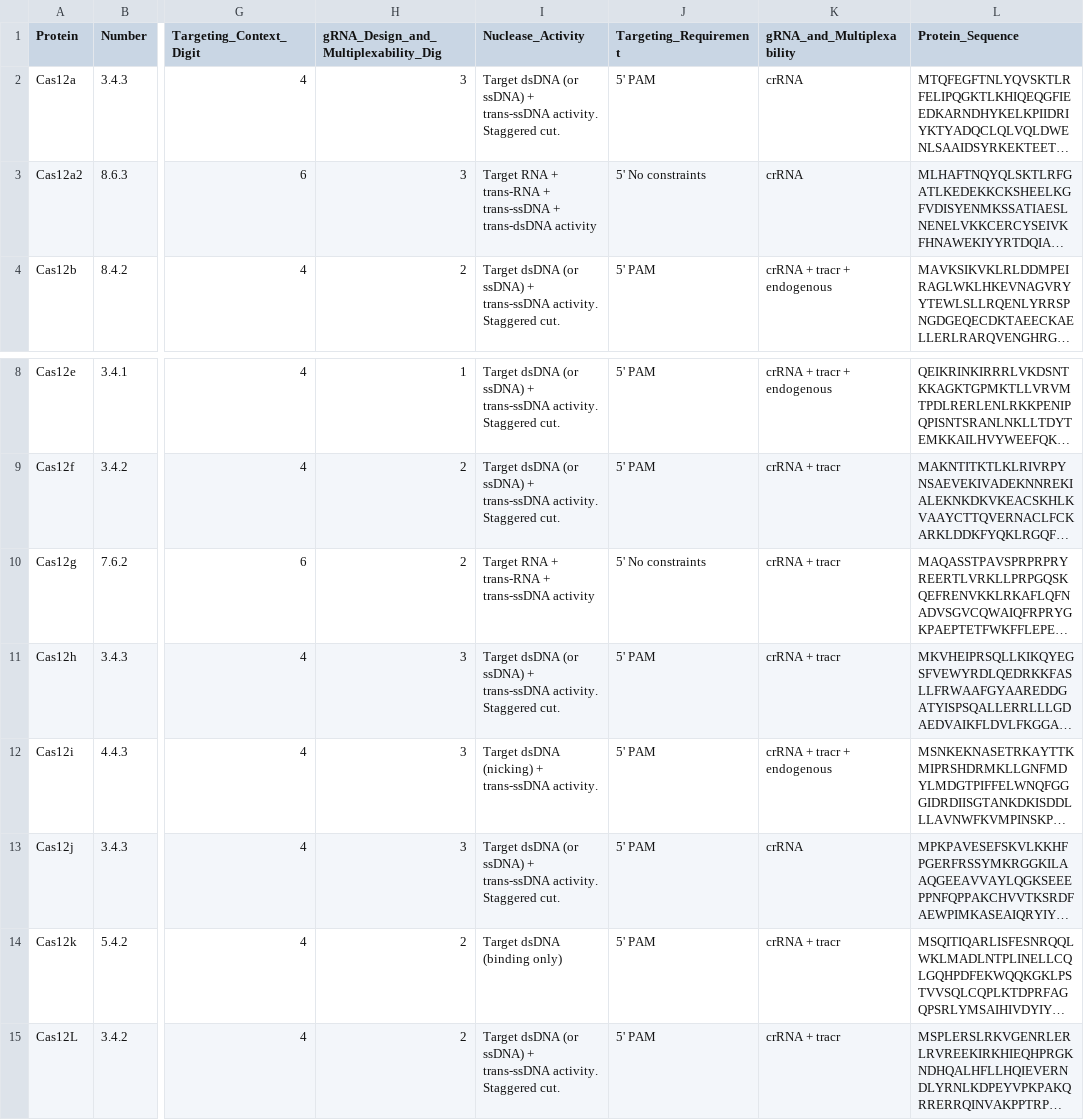
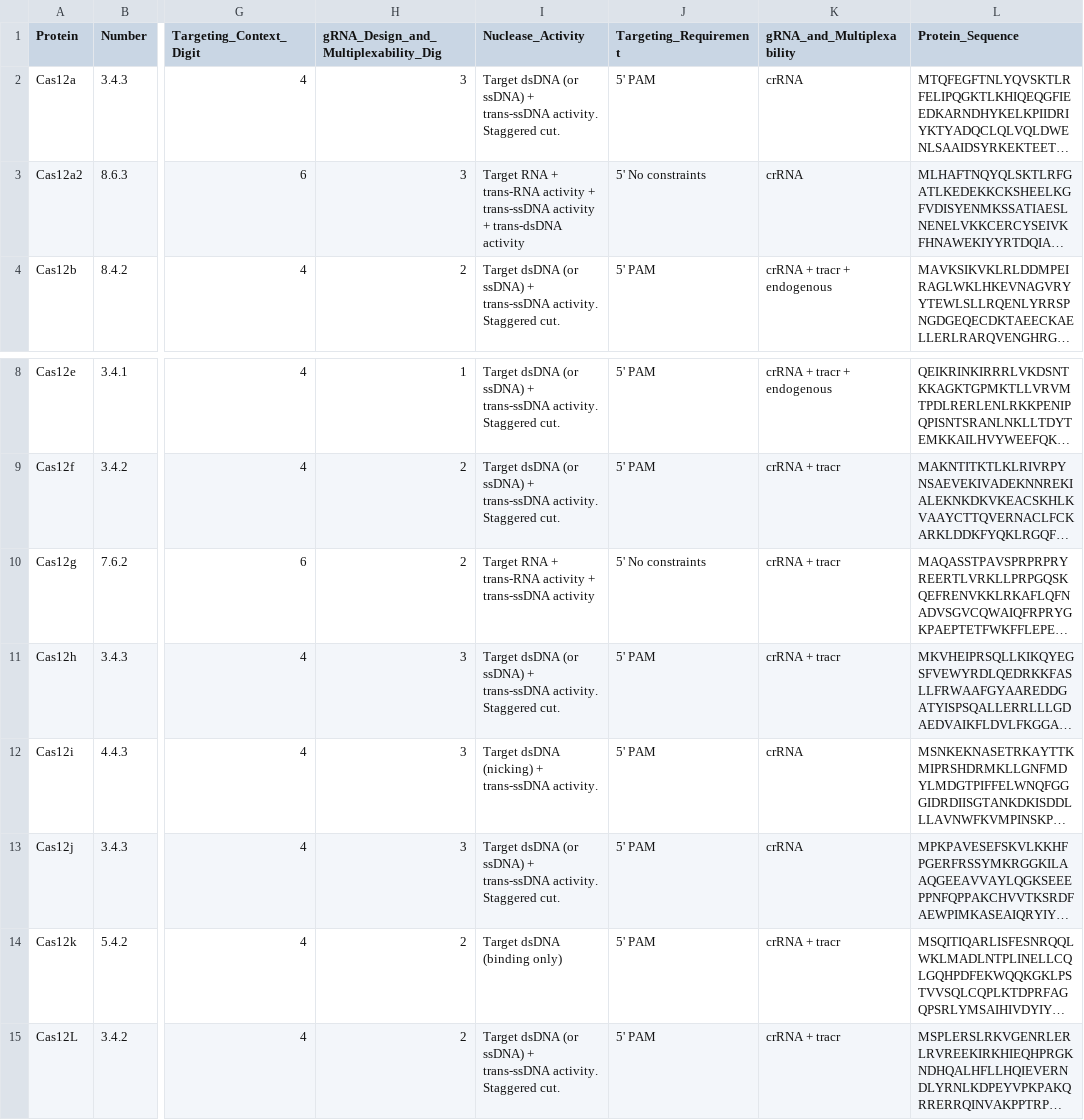
Before and after one commit to Doudna-lab/casPedia_website, a CSV file: background_data/2023_03_28_Cas_family_tree_Naming.csv, drawn as a sheet; only a part is shown, gaps mark what is left out; long unchanged cells end in …; the diff names each change by its address in the sheet, - before the commit and + after, or states it on an @@ line.

```diff
--- a/background_data/2023_03_28_Cas_family_tree_Naming.csv
+++ b/background_data/2023_03_28_Cas_family_tree_Naming.csv
-I3 (Nuclease_Activity): …+ trans-RNA + trans-ssDNA + trans-dsDNA…
+I3 (Nuclease_Activity): …+ trans-RNA activity + trans-ssDNA activity + trans-dsDNA…
-I10 (Nuclease_Activity): …+ trans-RNA + trans-ssDNA…
+I10 (Nuclease_Activity): …+ trans-RNA activity + trans-ssDNA…
-K12 (gRNA_and_Multiplexability): crRNA + tracr + endogenous
+K12 (gRNA_and_Multiplexability): crRNA
```
Also changed, not shown: 1 other file.
